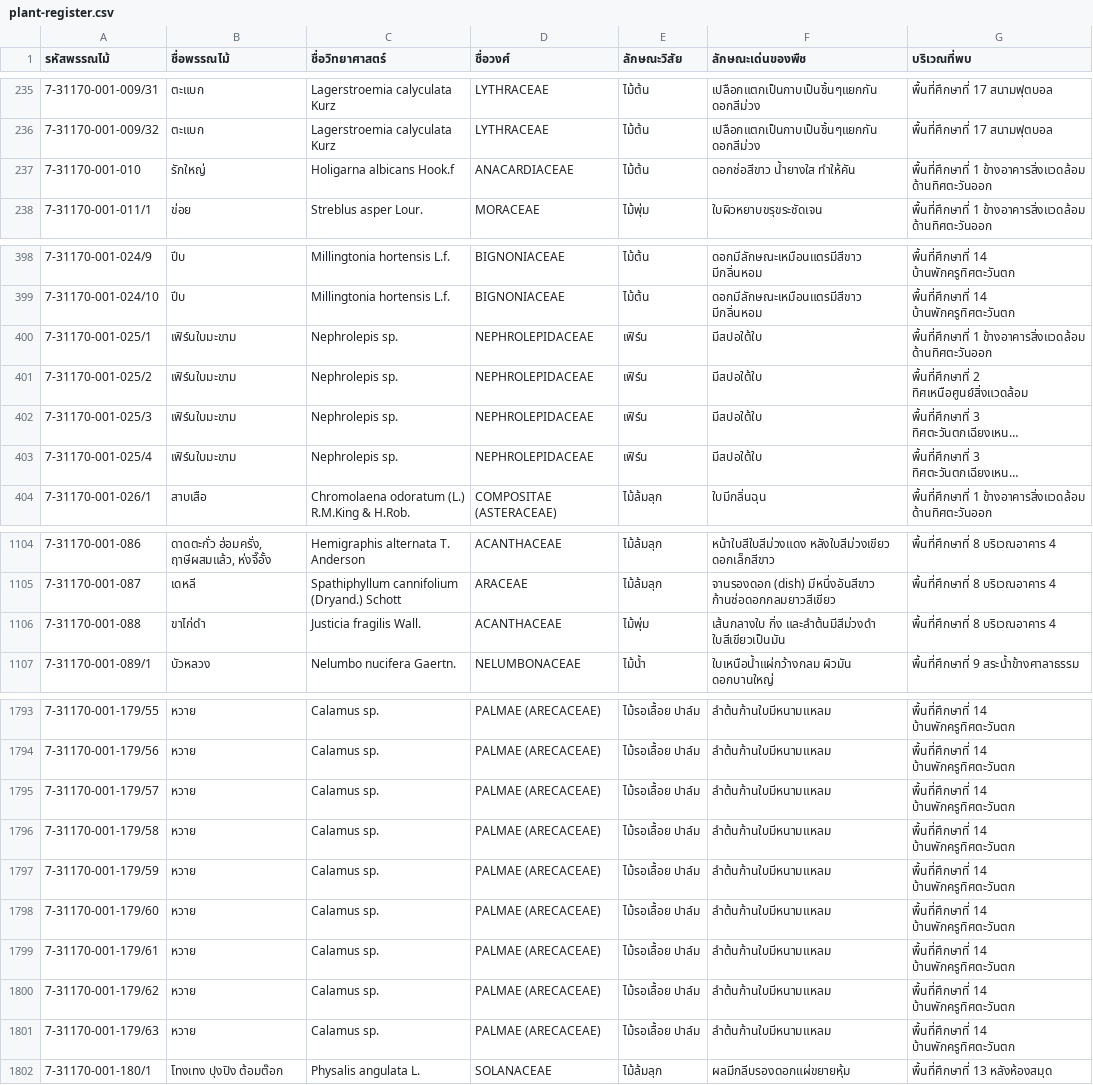
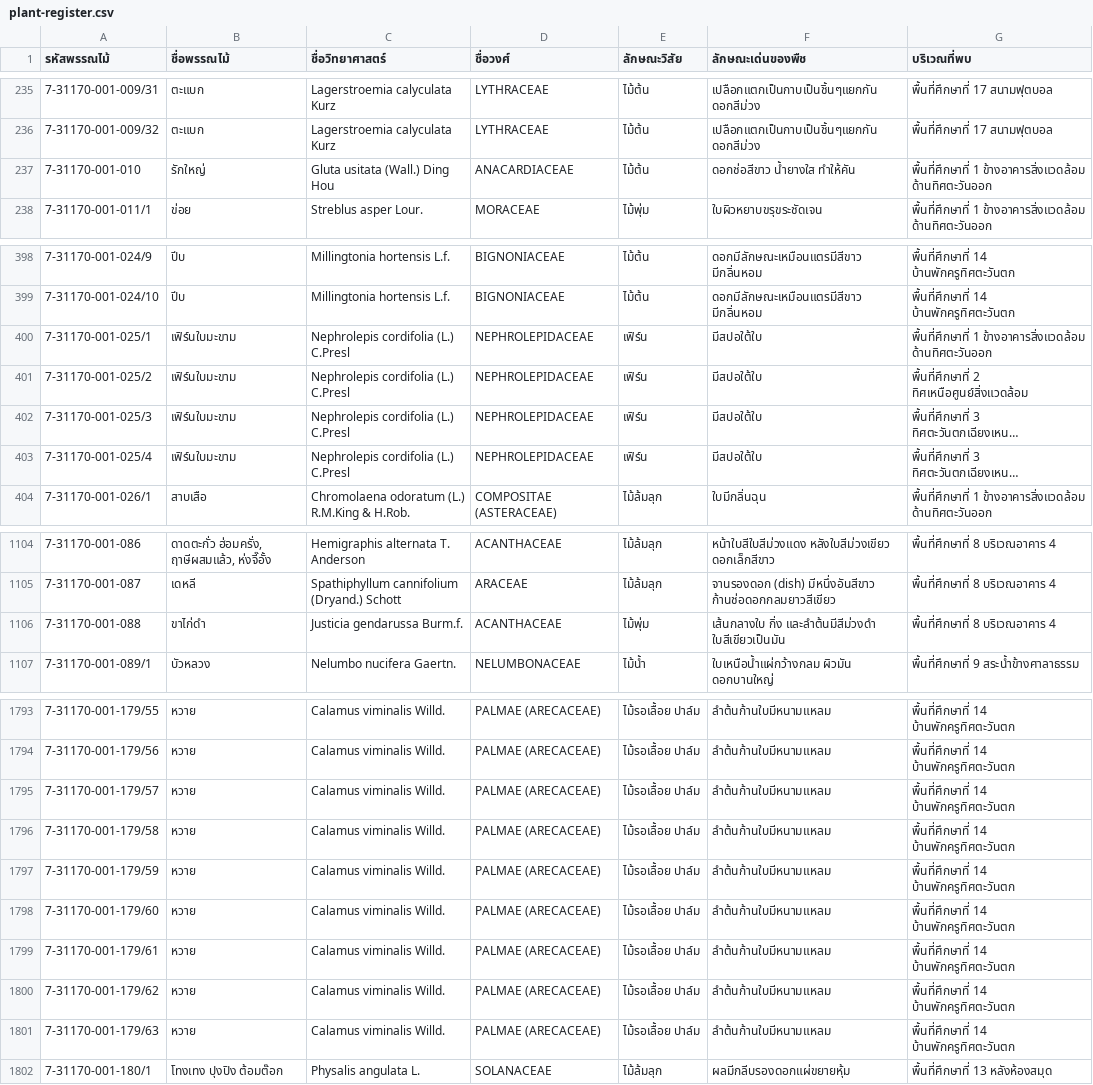
Before and after one commit to lrp-botanic/lrp-botanic.github.io, a CSV file: data/plant-register.csv, drawn as a sheet; only a part is shown, gaps mark what is left out; long unchanged cells end in …; the diff covers the shown part only; the diff names each change by its address in the sheet, - before the commit and + after, or states it on an @@ line.

```diff
--- a/data/plant-register.csv
+++ b/data/plant-register.csv
-C237 (ชื่อวิทยาศาสตร์): Holigarna albicans Hook.f
+C237 (ชื่อวิทยาศาสตร์): Gluta usitata (Wall.) Ding Hou
-C400:C403 (ชื่อวิทยาศาสตร์): Nephrolepis sp.
+C400:C403 (ชื่อวิทยาศาสตร์): Nephrolepis cordifolia (L.) C.Presl
-C1106 (ชื่อวิทยาศาสตร์): Justicia fragilis Wall.
+C1106 (ชื่อวิทยาศาสตร์): Justicia gendarussa Burm.f.
-C1793:C1801 (ชื่อวิทยาศาสตร์): Calamus sp.
+C1793:C1801 (ชื่อวิทยาศาสตร์): Calamus viminalis Willd.
```
Also changed, not shown: 56 edited cells elsewhere in this file, data/plant-photos.csv, 12 other files.
